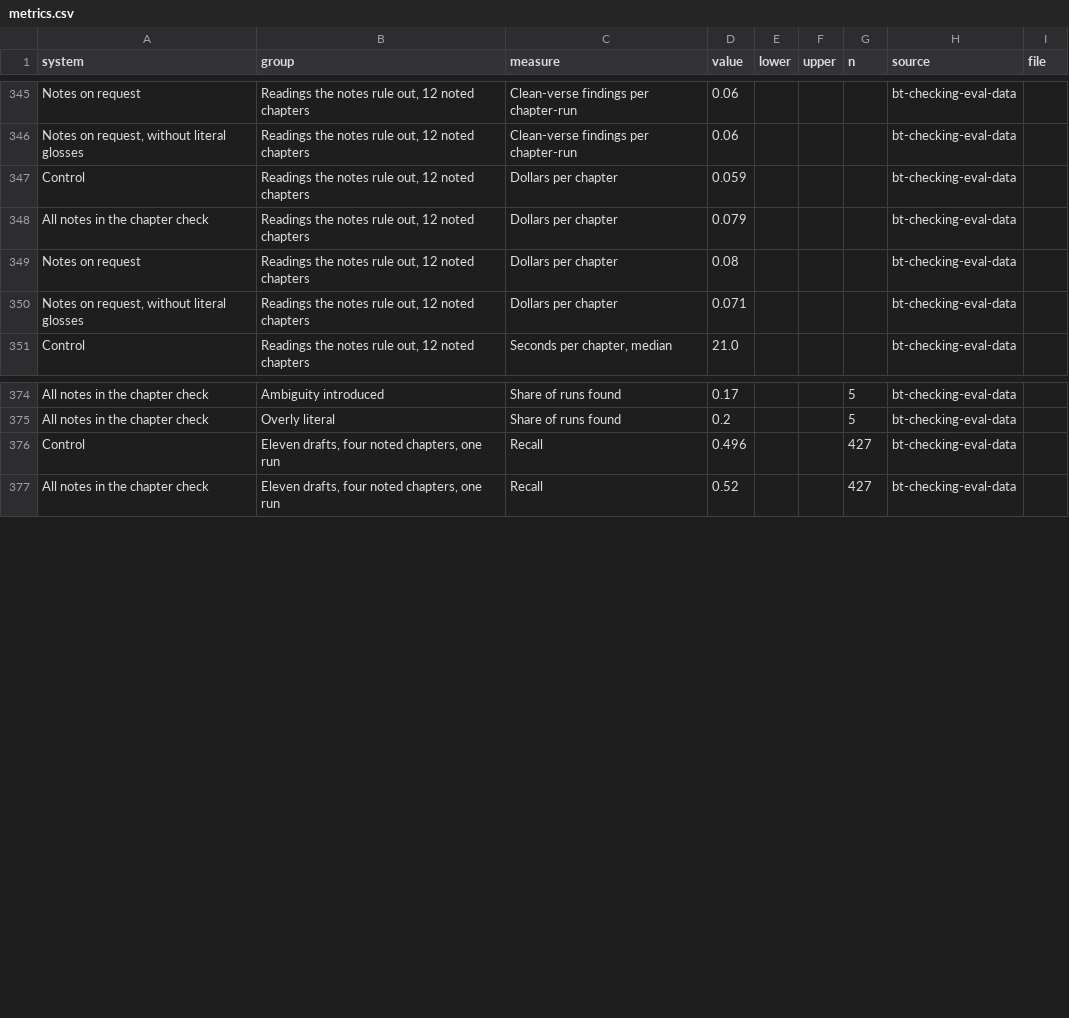
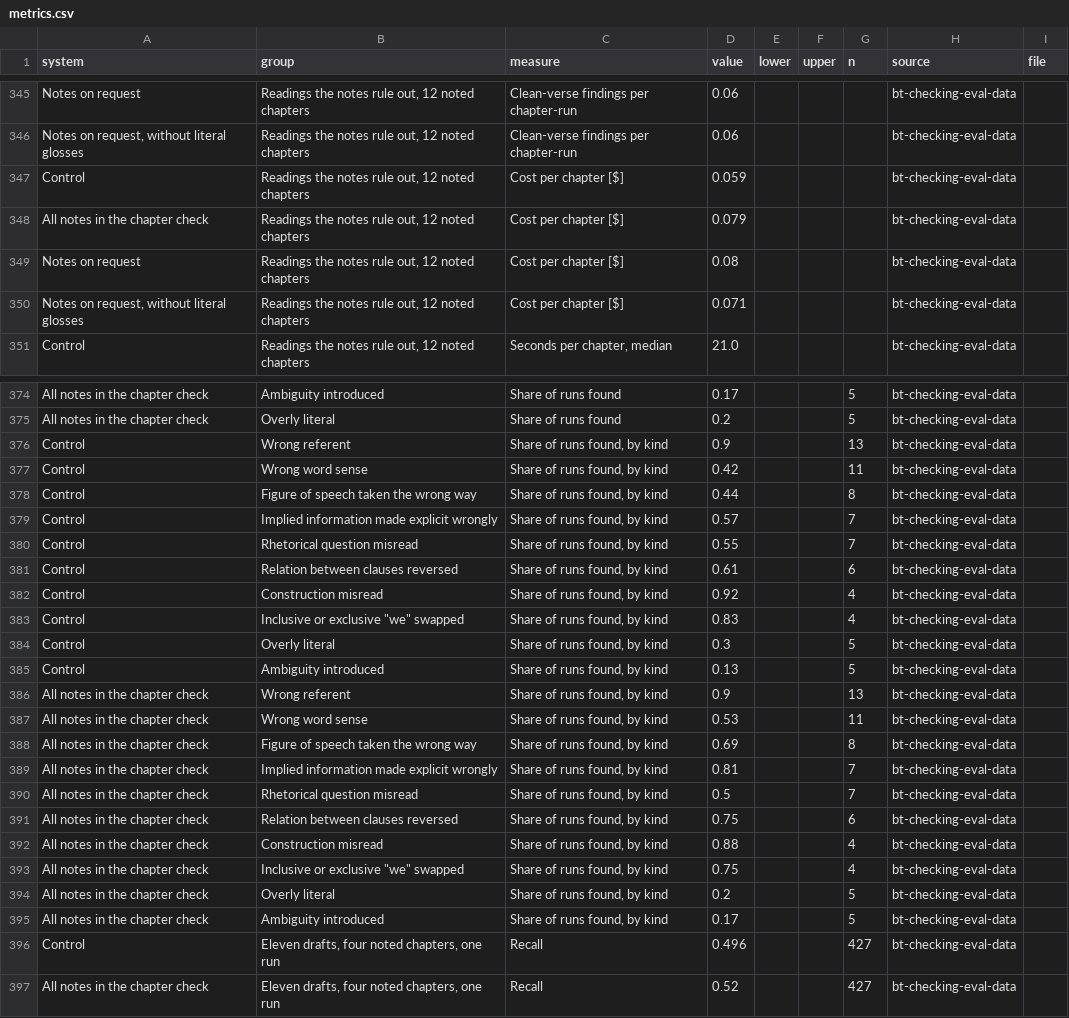
Before and after one commit to sillsdev/ai-research, a CSV file: studies/2026-11-checker-notes-and-parallel-texts/data/metrics.csv, drawn as a sheet; only a part is shown, gaps mark what is left out; the diff covers the shown part only.

```diff
--- a/studies/2026-11-checker-notes-and-parallel-texts/data/metrics.csv
+++ b/studies/2026-11-checker-notes-and-parallel-texts/data/metrics.csv
@@ -346,6 +346,6 @@ Notes on request,"Readings the notes rule out, 12 noted chapters",Clean-verse fi
 "Notes on request, without literal glosses","Readings the notes rule out, 12 noted chapters",Clean-verse findings per chapter-run,0.06,,,,bt-checking-eval-data,
-Control,"Readings the notes rule out, 12 noted chapters",Dollars per chapter,0.059,,,,bt-checking-eval-data,
-All notes in the chapter check,"Readings the notes rule out, 12 noted chapters",Dollars per chapter,0.079,,,,bt-checking-eval-data,
-Notes on request,"Readings the notes rule out, 12 noted chapters",Dollars per chapter,0.08,,,,bt-checking-eval-data,
-"Notes on request, without literal glosses","Readings the notes rule out, 12 noted chapters",Dollars per chapter,0.071,,,,bt-checking-eval-data,
+Control,"Readings the notes rule out, 12 noted chapters",Cost per chapter [$],0.059,,,,bt-checking-eval-data,
+All notes in the chapter check,"Readings the notes rule out, 12 noted chapters",Cost per chapter [$],0.079,,,,bt-checking-eval-data,
+Notes on request,"Readings the notes rule out, 12 noted chapters",Cost per chapter [$],0.08,,,,bt-checking-eval-data,
+"Notes on request, without literal glosses","Readings the notes rule out, 12 noted chapters",Cost per chapter [$],0.071,,,,bt-checking-eval-data,
 Control,"Readings the notes rule out, 12 noted chapters","Seconds per chapter, median",21.0,,,,bt-checking-eval-data,
@@ -375,2 +375,22 @@ All notes in the chapter check,Ambiguity introduced,Share of runs found,0.17,,,5
 All notes in the chapter check,Overly literal,Share of runs found,0.2,,,5,bt-checking-eval-data,
+Control,Wrong referent,"Share of runs found, by kind",0.9,,,13,bt-checking-eval-data,
+Control,Wrong word sense,"Share of runs found, by kind",0.42,,,11,bt-checking-eval-data,
+Control,Figure of speech taken the wrong way,"Share of runs found, by kind",0.44,,,8,bt-checking-eval-data,
+Control,Implied information made explicit wrongly,"Share of runs found, by kind",0.57,,,7,bt-checking-eval-data,
+Control,Rhetorical question misread,"Share of runs found, by kind",0.55,,,7,bt-checking-eval-data,
+Control,Relation between clauses reversed,"Share of runs found, by kind",0.61,,,6,bt-checking-eval-data,
+Control,Construction misread,"Share of runs found, by kind",0.92,,,4,bt-checking-eval-data,
+Control,"Inclusive or exclusive ""we"" swapped","Share of runs found, by kind",0.83,,,4,bt-checking-eval-data,
+Control,Overly literal,"Share of runs found, by kind",0.3,,,5,bt-checking-eval-data,
+Control,Ambiguity introduced,"Share of runs found, by kind",0.13,,,5,bt-checking-eval-data,
+All notes in the chapter check,Wrong referent,"Share of runs found, by kind",0.9,,,13,bt-checking-eval-data,
+All notes in the chapter check,Wrong word sense,"Share of runs found, by kind",0.53,,,11,bt-checking-eval-data,
+All notes in the chapter check,Figure of speech taken the wrong way,"Share of runs found, by kind",0.69,,,8,bt-checking-eval-data,
+All notes in the chapter check,Implied information made explicit wrongly,"Share of runs found, by kind",0.81,,,7,bt-checking-eval-data,
+All notes in the chapter check,Rhetorical question misread,"Share of runs found, by kind",0.5,,,7,bt-checking-eval-data,
+All notes in the chapter check,Relation between clauses reversed,"Share of runs found, by kind",0.75,,,6,bt-checking-eval-data,
+All notes in the chapter check,Construction misread,"Share of runs found, by kind",0.88,,,4,bt-checking-eval-data,
+All notes in the chapter check,"Inclusive or exclusive ""we"" swapped","Share of runs found, by kind",0.75,,,4,bt-checking-eval-data,
+All notes in the chapter check,Overly literal,"Share of runs found, by kind",0.2,,,5,bt-checking-eval-data,
+All notes in the chapter check,Ambiguity introduced,"Share of runs found, by kind",0.17,,,5,bt-checking-eval-data,
 Control,"Eleven drafts, four noted chapters, one run",Recall,0.496,,,427,bt-checking-eval-data,
```
Also changed, not shown: 29 edited cells elsewhere in this file, 2 other files.
